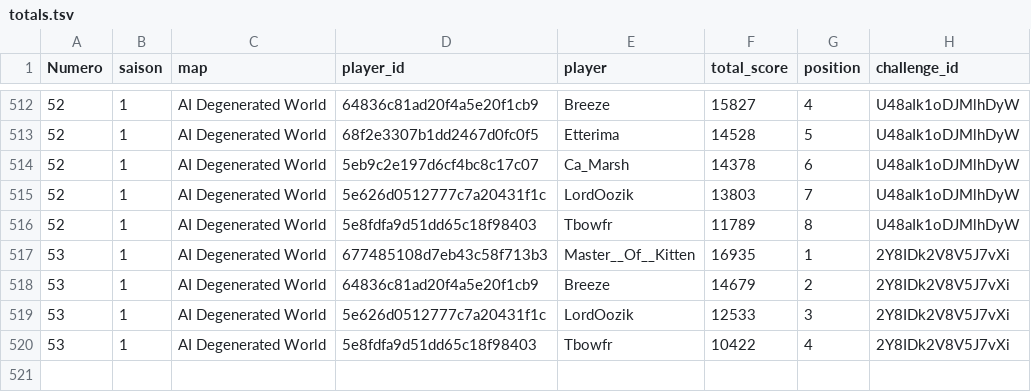
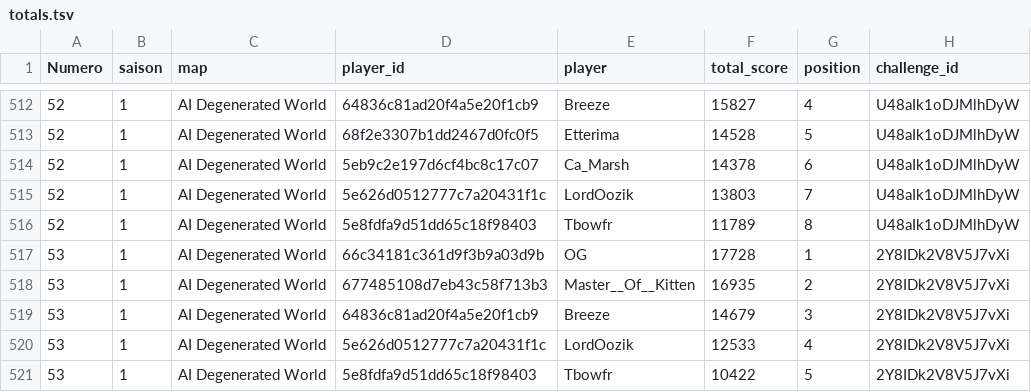
Before and after one commit to ComteUnderscoreL/geostats, a TSV file: data/totals.tsv, drawn as a sheet; only a part is shown, gaps mark what is left out.

```diff
--- a/data/totals.tsv
+++ b/data/totals.tsv
@@ -516,5 +516,6 @@ Numero	saison	map	player_id	player	total_score	position	challenge_id
 52	1	AI Degenerated World	5e8fdfa9d51dd65c18f98403	Tbowfr	11789	8	U48aIk1oDJMlhDyW
-53	1	AI Degenerated World	677485108d7eb43c58f713b3	Master__Of__Kitten	16935	1	2Y8IDk2V8V5J7vXi
-53	1	AI Degenerated World	64836c81ad20f4a5e20f1cb9	Breeze	14679	2	2Y8IDk2V8V5J7vXi
-53	1	AI Degenerated World	5e626d0512777c7a20431f1c	LordOozik	12533	3	2Y8IDk2V8V5J7vXi
-53	1	AI Degenerated World	5e8fdfa9d51dd65c18f98403	Tbowfr	10422	4	2Y8IDk2V8V5J7vXi
+53	1	AI Degenerated World	66c34181c361d9f3b9a03d9b	OG	17728	1	2Y8IDk2V8V5J7vXi
+53	1	AI Degenerated World	677485108d7eb43c58f713b3	Master__Of__Kitten	16935	2	2Y8IDk2V8V5J7vXi
+53	1	AI Degenerated World	64836c81ad20f4a5e20f1cb9	Breeze	14679	3	2Y8IDk2V8V5J7vXi
+53	1	AI Degenerated World	5e626d0512777c7a20431f1c	LordOozik	12533	4	2Y8IDk2V8V5J7vXi
+53	1	AI Degenerated World	5e8fdfa9d51dd65c18f98403	Tbowfr	10422	5	2Y8IDk2V8V5J7vXi
```
Also changed, not shown: data/rounds.tsv.
